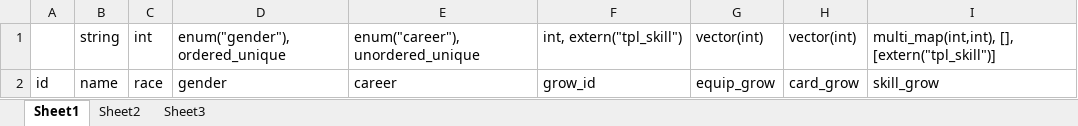
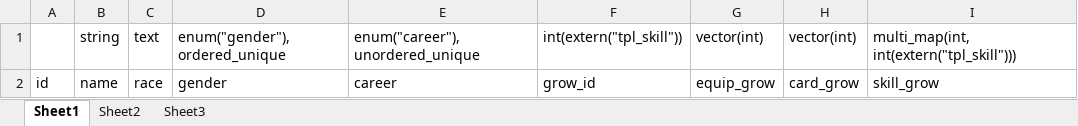
Before and after one commit to socgerlia/srpg, an Excel workbook: tools/excel_tool/test.xlsx, sheet Sheet1, drawn as a sheet; values as stored, in another font and other column widths than the file's, no borders; the diff names each change by its address in the sheet, - before the commit and + after, or states it on an @@ line.

Commit message:
[win] test execute

```diff
--- a/tools/excel_tool/test.xlsx (sheet Sheet1)
+++ b/tools/excel_tool/test.xlsx (sheet Sheet1)
-C1: int
+C1: text
-F1: int, extern("tpl_skill")
+F1: int(extern("tpl_skill"))
-I1: multi_map(int,int), [], [extern("tpl_skill")]
+I1: multi_map(int, int(extern("tpl_skill")))
```
Also changed, not shown: 2 other files.
